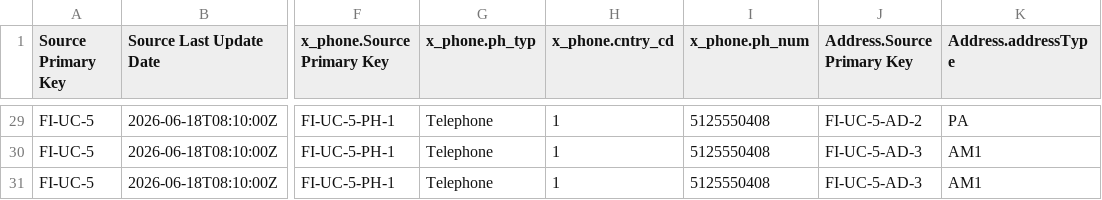
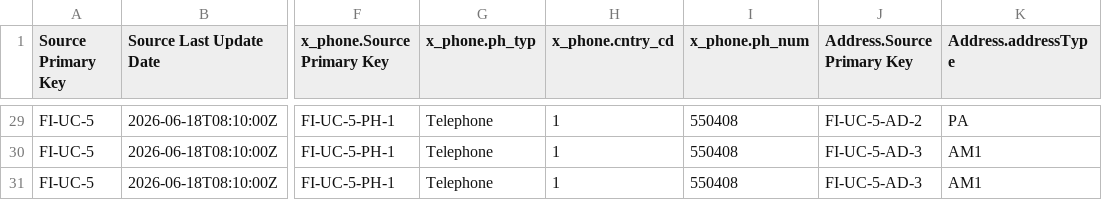
Before and after one commit to visakha/TX_MDM_EXT, a CSV file: internal-docs/file-import/zlv_guest_file_import_5x.csv, drawn as a sheet; only a part is shown, gaps mark what is left out; the diff covers the shown part only; the diff names each change by its address in the sheet, - before the commit and + after, or states it on an @@ line.

```diff
--- a/internal-docs/file-import/zlv_guest_file_import_5x.csv
+++ b/internal-docs/file-import/zlv_guest_file_import_5x.csv
-I29:I31 (x_phone.ph_num): 5125550408
+I29:I31 (x_phone.ph_num): 550408
```
Also changed, not shown: 25 edited cells elsewhere in this file.
